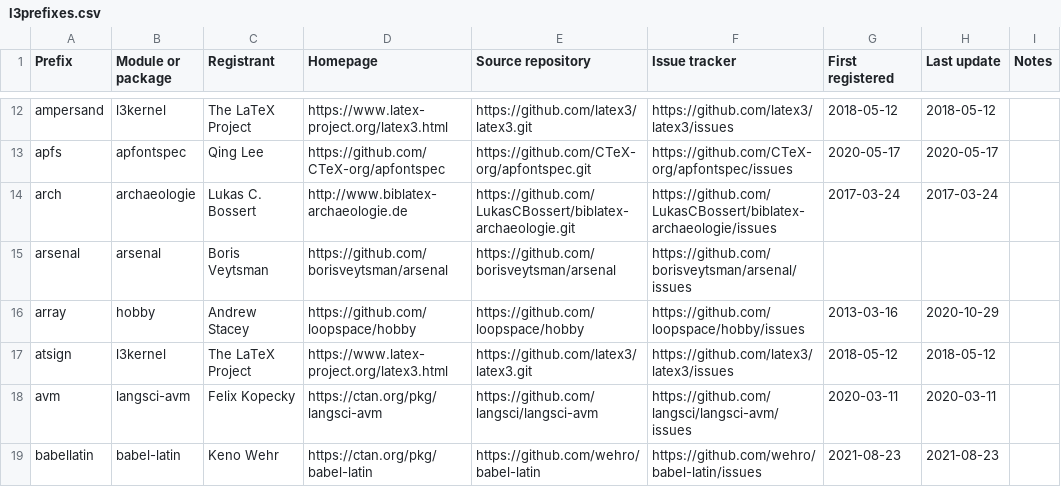
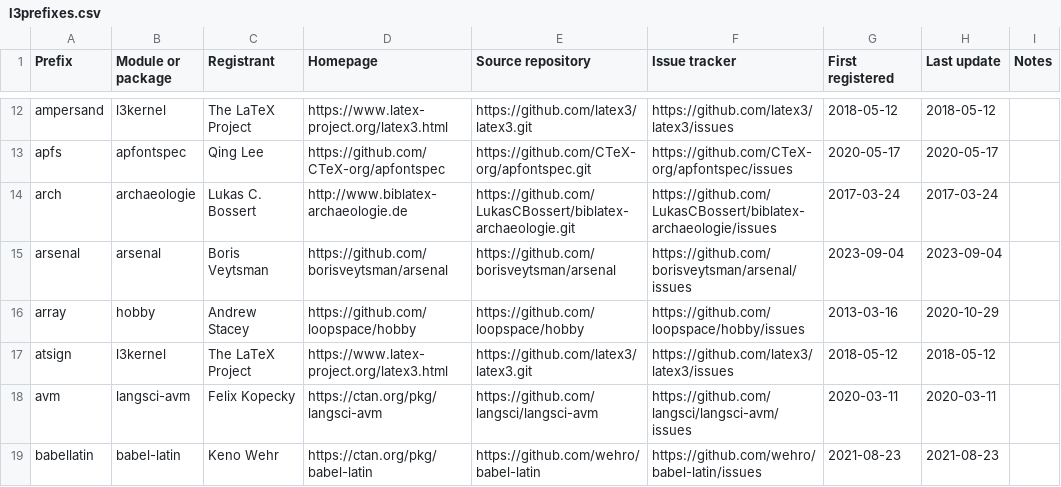
Before and after one commit to latex3/latex3, a CSV file: l3kernel/doc/l3prefixes.csv, drawn as a sheet; only a part is shown, gaps mark what is left out.

Commit message:
Add missing columns for prefix "aresenali" [ci skip]
Registered in b4c46629 (Register prefix "aresenal", 2023-09-04).

```diff
--- a/l3kernel/doc/l3prefixes.csv
+++ b/l3kernel/doc/l3prefixes.csv
@@ -14,3 +14,3 @@ apfs,apfontspec,Qing Lee,https://github.com/CTeX-org/apfontspec,https://github.c
 arch,archaeologie,Lukas C. Bossert,http://www.biblatex-archaeologie.de,https://github.com/LukasCBossert/biblatex-archaeologie.git,https://github.com/LukasCBossert/biblatex-archaeologie/issues,2017-03-24,2017-03-24,
-arsenal,arsenal,Boris Veytsman,https://github.com/borisveytsman/arsenal,https://github.com/borisveytsman/arsenal,https://github.com/borisveytsman/arsenal/issues
+arsenal,arsenal,Boris Veytsman,https://github.com/borisveytsman/arsenal,https://github.com/borisveytsman/arsenal,https://github.com/borisveytsman/arsenal/issues,2023-09-04,2023-09-04,
 array,hobby,Andrew Stacey,https://github.com/loopspace/hobby,https://github.com/loopspace/hobby,https://github.com/loopspace/hobby/issues,2013-03-16,2020-10-29,
```
